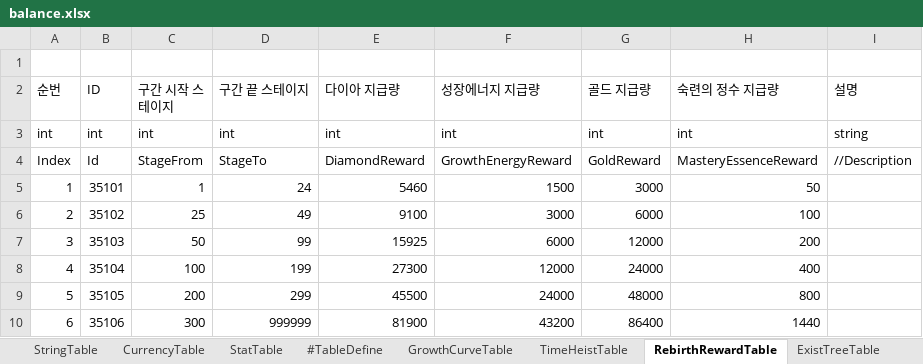
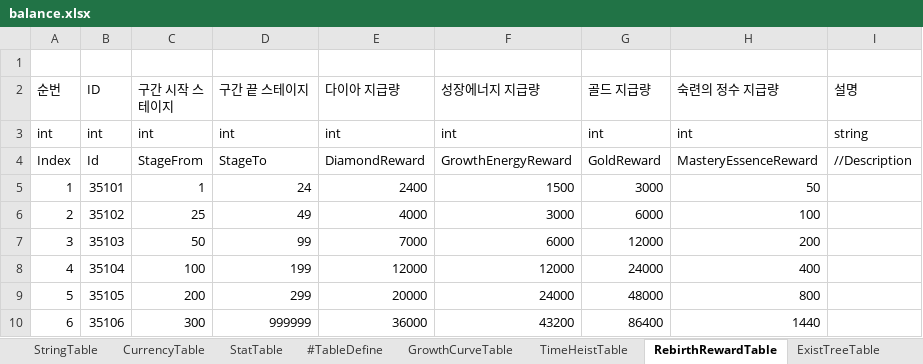
Before and after one commit to MasKids/idle_rpg, an Excel workbook: balance/balance.xlsx, sheet RebirthRewardTable, drawn as a sheet; values as stored, in another font and other column widths than the file's, no borders; the diff names each change by its address in the sheet, - before the commit and + after, or states it on an @@ line.

```diff
--- a/balance/balance.xlsx (sheet RebirthRewardTable)
+++ b/balance/balance.xlsx (sheet RebirthRewardTable)
-E5 (다이아 지급량): 5460
+E5 (다이아 지급량): 2400
-E6 (다이아 지급량): 9100
+E6 (다이아 지급량): 4000
-E7 (다이아 지급량): 15925
+E7 (다이아 지급량): 7000
-E8 (다이아 지급량): 27300
+E8 (다이아 지급량): 12000
-E9 (다이아 지급량): 45500
+E9 (다이아 지급량): 20000
-E10 (다이아 지급량): 81900
+E10 (다이아 지급량): 36000
```
Also changed, not shown: sheet StageTable, sheet GachaTable, 4 other files.
